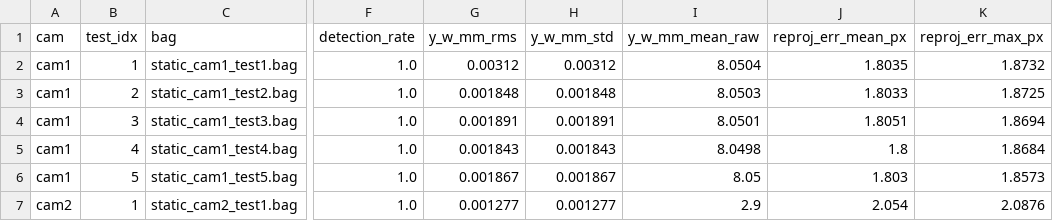
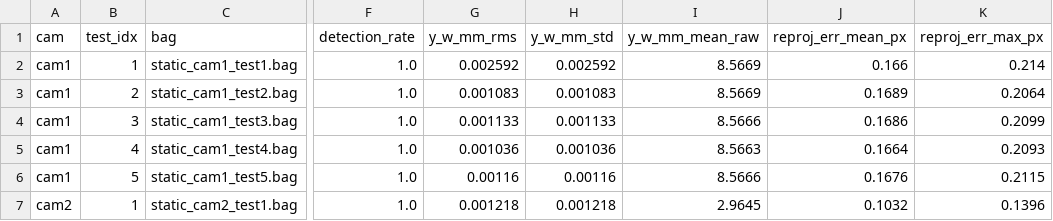
Before and after one commit to ammarajmal/omrpr, a CSV file: results/step09/noise_floor/per_camera_per_test.csv, drawn as a sheet; only a part is shown, gaps mark what is left out; the diff covers the shown part only; the diff names each change by its address in the sheet, - before the commit and + after, or states it on an @@ line.

```diff
--- a/results/step09/noise_floor/per_camera_per_test.csv
+++ b/results/step09/noise_floor/per_camera_per_test.csv
-G2 (y_w_mm_rms): 0.00312
+G2 (y_w_mm_rms): 0.002592
-H2 (y_w_mm_std): 0.00312
+H2 (y_w_mm_std): 0.002592
-I2 (y_w_mm_mean_raw): 8.0504
+I2 (y_w_mm_mean_raw): 8.5669
-J2 (reproj_err_mean_px): 1.8035
+J2 (reproj_err_mean_px): 0.166
-K2 (reproj_err_max_px): 1.8732
+K2 (reproj_err_max_px): 0.214
-G3 (y_w_mm_rms): 0.001848
+G3 (y_w_mm_rms): 0.001083
-H3 (y_w_mm_std): 0.001848
+H3 (y_w_mm_std): 0.001083
-I3 (y_w_mm_mean_raw): 8.0503
+I3 (y_w_mm_mean_raw): 8.5669
-J3 (reproj_err_mean_px): 1.8033
+J3 (reproj_err_mean_px): 0.1689
-K3 (reproj_err_max_px): 1.8725
+K3 (reproj_err_max_px): 0.2064
-G4 (y_w_mm_rms): 0.001891
+G4 (y_w_mm_rms): 0.001133
-H4 (y_w_mm_std): 0.001891
+H4 (y_w_mm_std): 0.001133
-I4 (y_w_mm_mean_raw): 8.0501
+I4 (y_w_mm_mean_raw): 8.5666
-J4 (reproj_err_mean_px): 1.8051
+J4 (reproj_err_mean_px): 0.1686
-K4 (reproj_err_max_px): 1.8694
+K4 (reproj_err_max_px): 0.2099
-G5 (y_w_mm_rms): 0.001843
+G5 (y_w_mm_rms): 0.001036
-H5 (y_w_mm_std): 0.001843
+H5 (y_w_mm_std): 0.001036
-I5 (y_w_mm_mean_raw): 8.0498
+I5 (y_w_mm_mean_raw): 8.5663
-J5 (reproj_err_mean_px): 1.8
+J5 (reproj_err_mean_px): 0.1664
-K5 (reproj_err_max_px): 1.8684
+K5 (reproj_err_max_px): 0.2093
-G6 (y_w_mm_rms): 0.001867
+G6 (y_w_mm_rms): 0.00116
-H6 (y_w_mm_std): 0.001867
+H6 (y_w_mm_std): 0.00116
-I6 (y_w_mm_mean_raw): 8.05
+I6 (y_w_mm_mean_raw): 8.5666
-J6 (reproj_err_mean_px): 1.803
+J6 (reproj_err_mean_px): 0.1676
-K6 (reproj_err_max_px): 1.8573
+K6 (reproj_err_max_px): 0.2115
-G7 (y_w_mm_rms): 0.001277
+G7 (y_w_mm_rms): 0.001218
-H7 (y_w_mm_std): 0.001277
+H7 (y_w_mm_std): 0.001218
-I7 (y_w_mm_mean_raw): 2.9
+I7 (y_w_mm_mean_raw): 2.9645
-J7 (reproj_err_mean_px): 2.054
+J7 (reproj_err_mean_px): 0.1032
-K7 (reproj_err_max_px): 2.0876
+K7 (reproj_err_max_px): 0.1396
```
Also changed, not shown: 45 edited cells elsewhere in this file, results/step12/tab01_ldv_comparison.csv, results/step12/tab02_summary_stats.csv, 53 other files.
